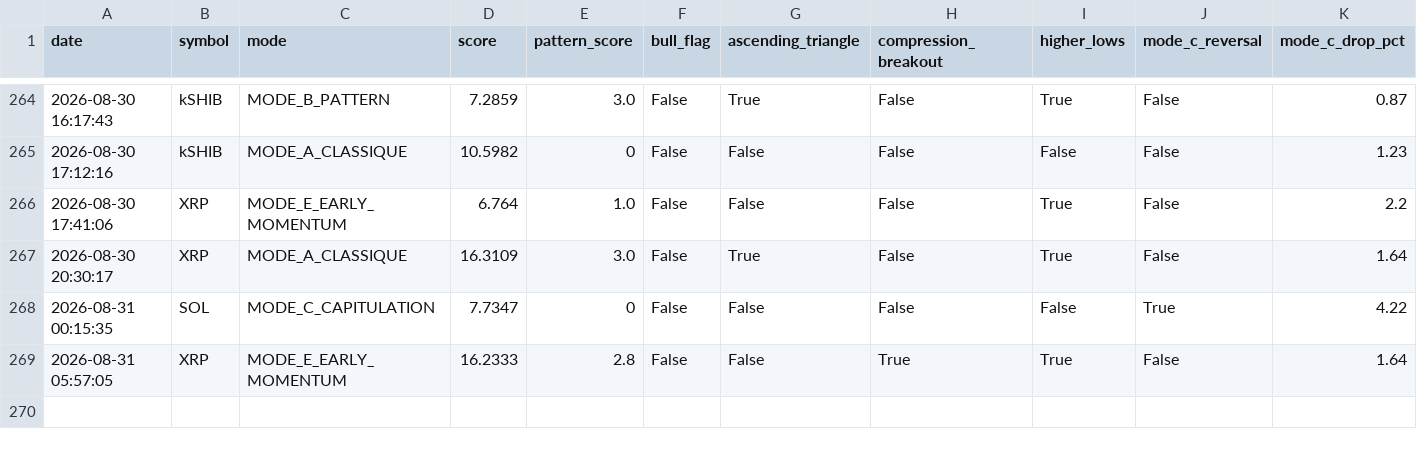
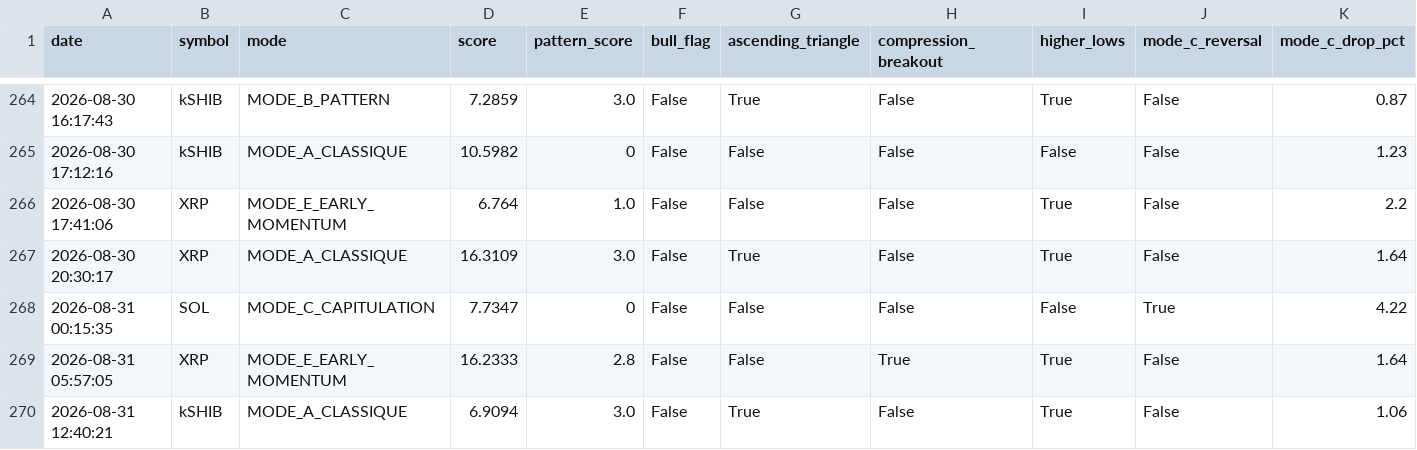
Before and after one commit to frisoo70-ux/trading-bot-data, a CSV file: bot-data/trades.csv, drawn as a sheet; only a part is shown, gaps mark what is left out; rows hold the shown columns only; the diff names each change by its address in the sheet, - before the commit and + after, or states it on an @@ line.

Commit message:
Bot data backup: trades.csv

```diff
--- a/bot-data/trades.csv
+++ b/bot-data/trades.csv
+row 270: 2026-08-31 12:40:21 | kSHIB | MODE_A_CLASSIQUE | 6.9094 | 3.0 | False | True | False | True | False | 1.06
```
